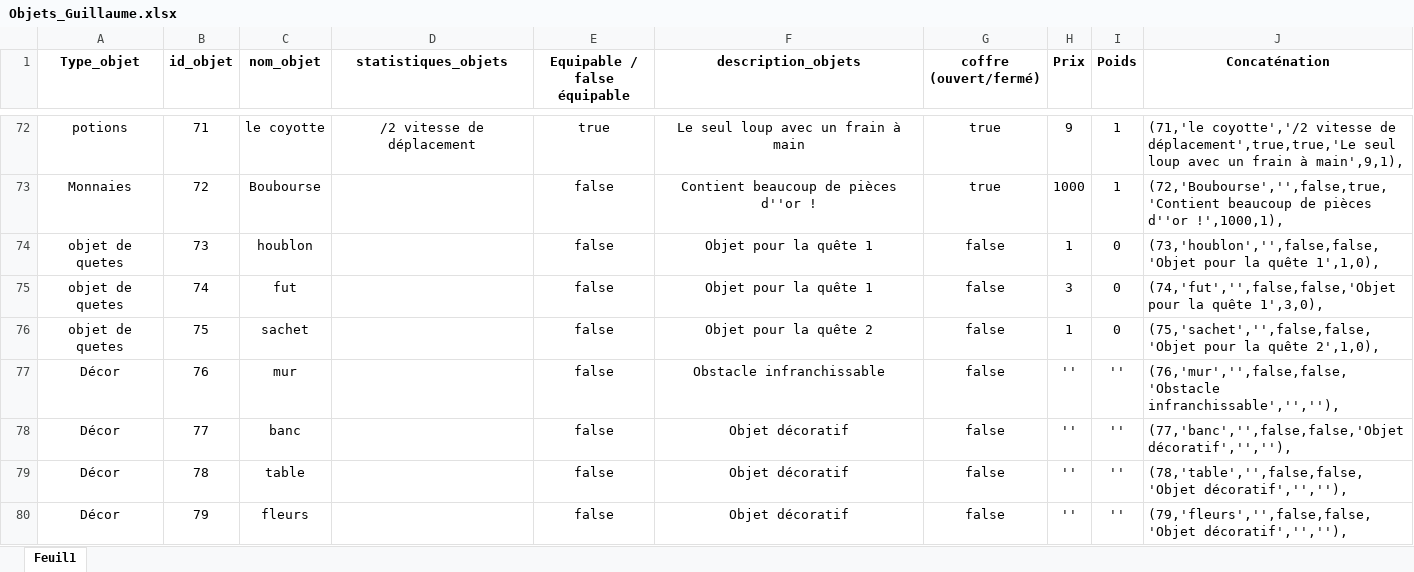
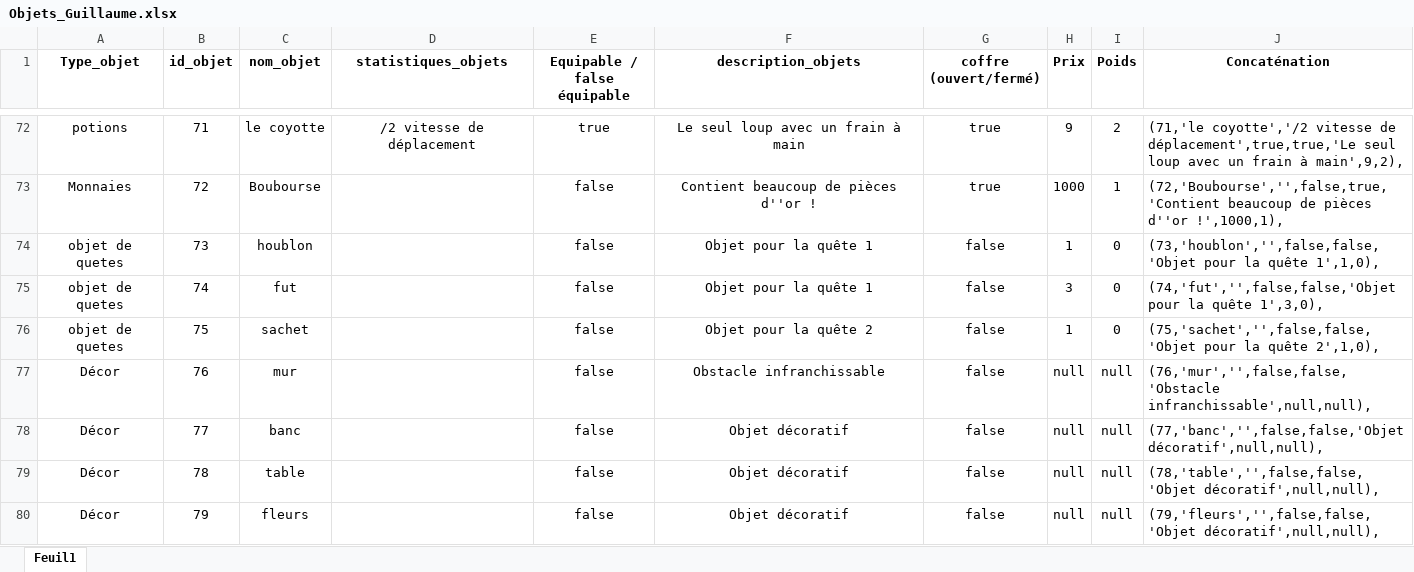
Before and after one commit to DWWM-AFPA/jdr2d, an Excel workbook: conf/Objets_Guillaume.xlsx, sheet Feuil1, drawn as a sheet; only a part is shown, gaps mark what is left out; values as stored, in another font and other column widths than the file's, no borders; table styles not drawn; the diff covers the shown part only; the diff names each change by its address in the sheet, - before the commit and + after, or states it on an @@ line.

Commit message:
suite table

```diff
--- a/conf/Objets_Guillaume.xlsx (sheet Feuil1)
+++ b/conf/Objets_Guillaume.xlsx (sheet Feuil1)
-I72 (Poids): 1
+I72 (Poids): 2
-J72 (Concaténation): …frain à main',9,1),
+J72 (Concaténation): …frain à main',9,2),
-H77:H80 (Prix): ''
+H77:H80 (Prix): null
-I77:I80 (Poids): ''
+I77:I80 (Poids): null
-J77 (Concaténation): (76,'mur','',false,false,'Obstacle infranchissable','',''),
+J77 (Concaténation): (76,'mur','',false,false,'Obstacle infranchissable',null,null),
-J78 (Concaténation): (77,'banc','',false,false,'Objet décoratif','',''),
+J78 (Concaténation): (77,'banc','',false,false,'Objet décoratif',null,null),
-J79 (Concaténation): (78,'table','',false,false,'Objet décoratif','',''),
+J79 (Concaténation): (78,'table','',false,false,'Objet décoratif',null,null),
-J80 (Concaténation): (79,'fleurs','',false,false,'Objet décoratif','',''),
+J80 (Concaténation): (79,'fleurs','',false,false,'Objet décoratif',null,null),
```
Also changed, not shown: 59 edited cells elsewhere in this sheet, 3 other files.
